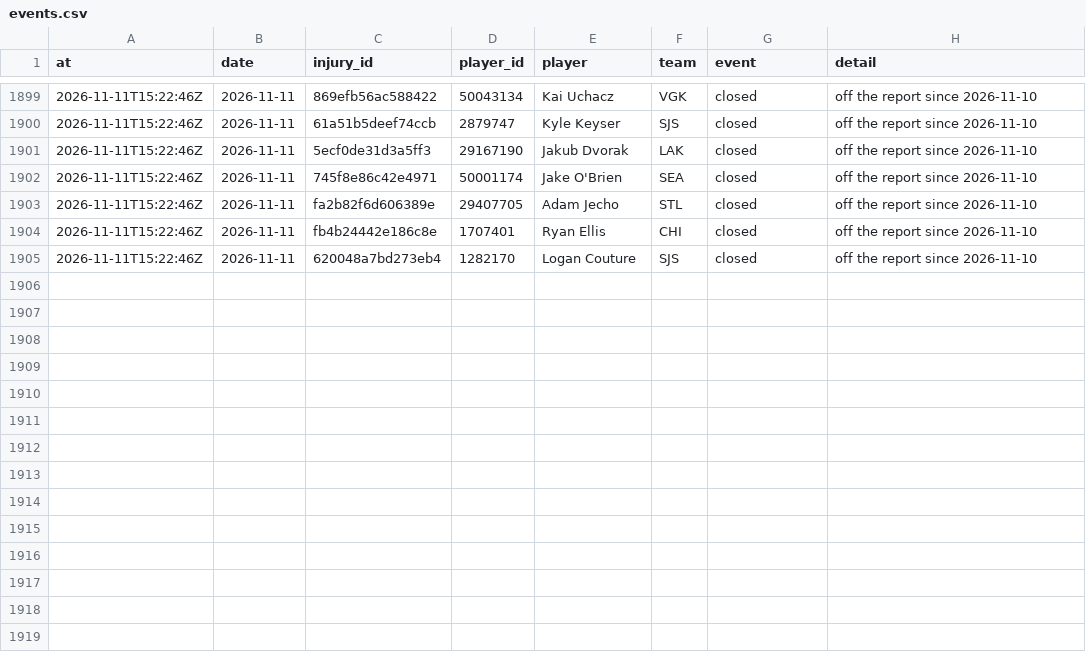
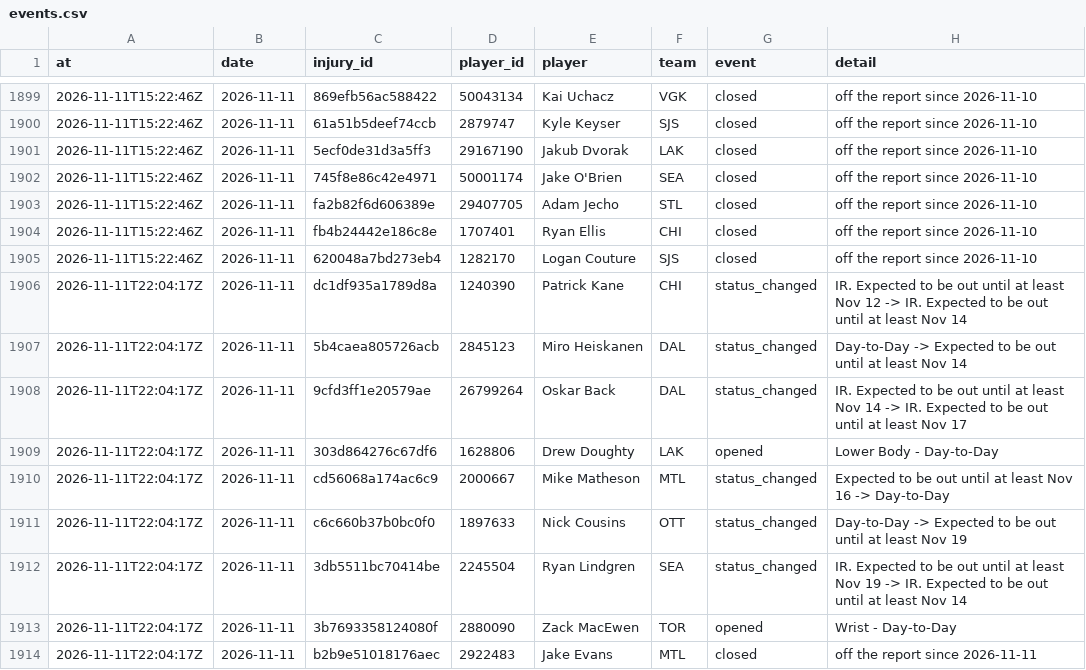
Before and after one commit to ajpayzant/NHL-Injury-Tool, a CSV file: data/events.csv, drawn as a sheet; only a part is shown, gaps mark what is left out.

```diff
--- a/data/events.csv
+++ b/data/events.csv
@@ -1905 +1905,10 @@ at,date,injury_id,player_id,player,team,event,detail
 2026-11-11T15:22:46Z,2026-11-11,620048a7bd273eb4,1282170,Logan Couture,SJS,closed,off the report since 2026-11-10
+2026-11-11T22:04:17Z,2026-11-11,dc1df935a1789d8a,1240390,Patrick Kane,CHI,status_changed,IR. Expected to be out until at least Nov 12 -> IR. Expected to be out until at least Nov 14
+2026-11-11T22:04:17Z,2026-11-11,5b4caea805726acb,2845123,Miro Heiskanen,DAL,status_changed,Day-to-Day -> Expected to be out until at least Nov 14
+2026-11-11T22:04:17Z,2026-11-11,9cfd3ff1e20579ae,26799264,Oskar Back,DAL,status_changed,IR. Expected to be out until at least Nov 14 -> IR. Expected to be out until at least Nov 17
+2026-11-11T22:04:17Z,2026-11-11,303d864276c67df6,1628806,Drew Doughty,LAK,opened,Lower Body - Day-to-Day
+2026-11-11T22:04:17Z,2026-11-11,cd56068a174ac6c9,2000667,Mike Matheson,MTL,status_changed,Expected to be out until at least Nov 16 -> Day-to-Day
+2026-11-11T22:04:17Z,2026-11-11,c6c660b37b0bc0f0,1897633,Nick Cousins,OTT,status_changed,Day-to-Day -> Expected to be out until at least Nov 19
+2026-11-11T22:04:17Z,2026-11-11,3db5511bc70414be,2245504,Ryan Lindgren,SEA,status_changed,IR. Expected to be out until at least Nov 19 -> IR. Expected to be out until at least Nov 14
+2026-11-11T22:04:17Z,2026-11-11,3b7693358124080f,2880090,Zack MacEwen,TOR,opened,Wrist - Day-to-Day
+2026-11-11T22:04:17Z,2026-11-11,b2b9e51018176aec,2922483,Jake Evans,MTL,closed,off the report since 2026-11-11
```
Also changed, not shown: data/injuries.csv, data/nhl/players.csv, 3 other files.
